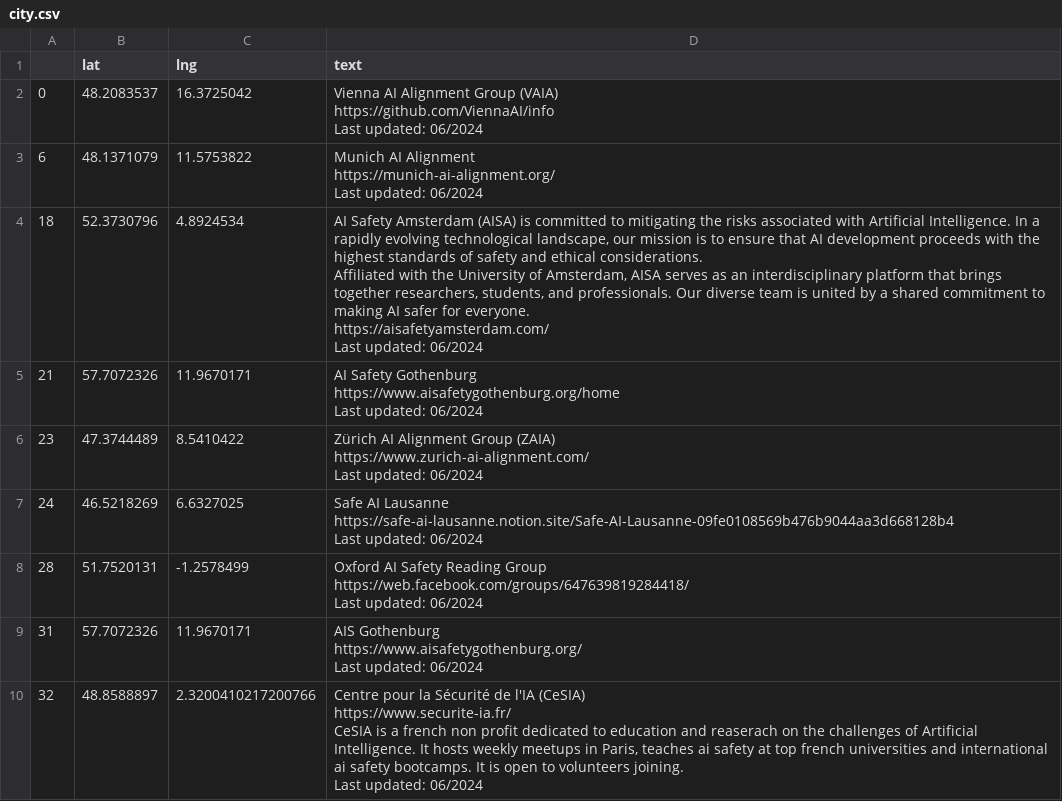
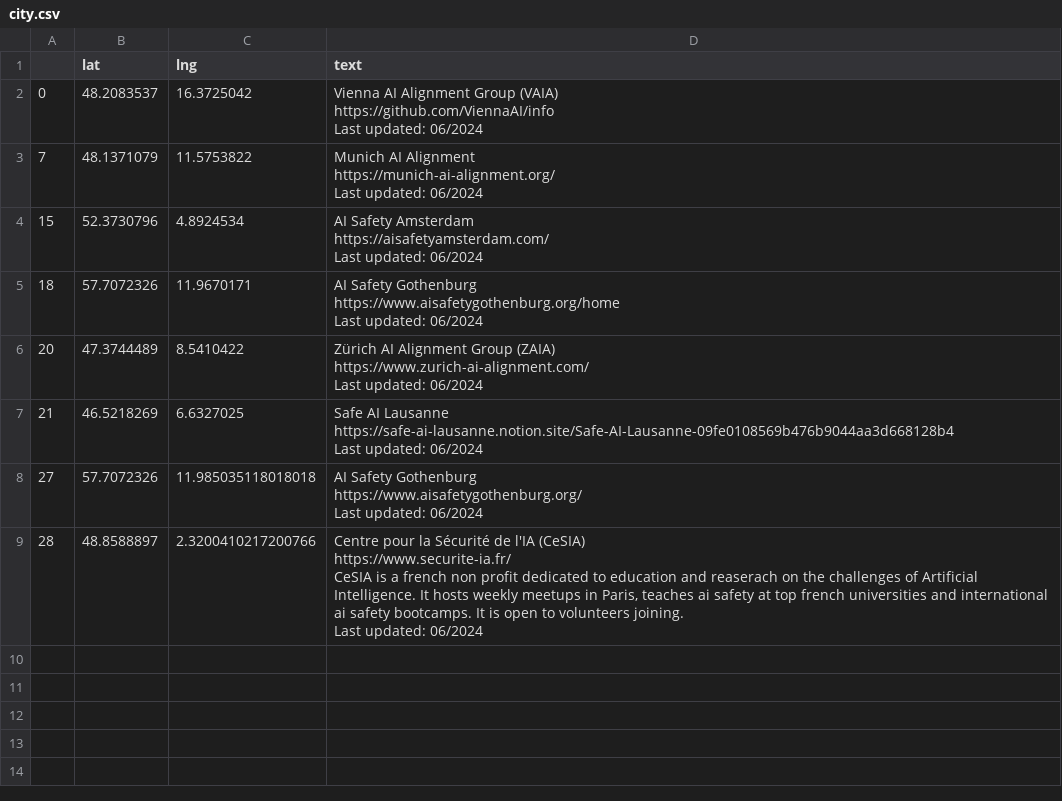
Before and after one commit to TeunvdWeij/ENAIS-map, a CSV file: data/city.csv, drawn as a sheet.

```diff
--- a/data/city.csv
+++ b/data/city.csv
@@ -5,37 +5,31 @@ https://github.com/ViennaAI/info
 Last updated:  06/2024"
-6,48.1371079,11.5753822,"Munich AI Alignment
-https://munich-ai-alignment.org/
-
-Last updated:  06/2024"
-18,52.3730796,4.8924534,"AI Safety Amsterdam (AISA) is committed to mitigating the risks associated with Artificial Intelligence. In a rapidly evolving technological landscape, our mission is to ensure that AI development proceeds with the highest standards of safety and ethical considerations.
-
-Affiliated with the University of Amsterdam, AISA serves as an interdisciplinary platform that brings together researchers, students, and professionals. Our diverse team is united by a shared commitment to making AI safer for everyone.
-https://aisafetyamsterdam.com/
-
-Last updated:  06/2024"
-21,57.7072326,11.9670171,"AI Safety Gothenburg
-https://www.aisafetygothenburg.org/home
-
-Last updated:  06/2024"
-23,47.3744489,8.5410422,"Zürich AI Alignment Group (ZAIA)
-https://www.zurich-ai-alignment.com/
-
-Last updated:  06/2024"
-24,46.5218269,6.6327025,"Safe AI Lausanne
-https://safe-ai-lausanne.notion.site/Safe-AI-Lausanne-09fe0108569b476b9044aa3d668128b4
-
-Last updated:  06/2024"
-28,51.7520131,-1.2578499,"Oxford AI Safety Reading Group
-https://web.facebook.com/groups/647639819284418/
-
-Last updated:  06/2024"
-31,57.7072326,11.9670171,"AIS Gothenburg
-https://www.aisafetygothenburg.org/
-
-Last updated:  06/2024"
-32,48.8588897,2.3200410217200766,"Centre pour la Sécurité de l'IA (CeSIA)
-https://www.securite-ia.fr/
-
-CeSIA is a french non profit dedicated to education and reaserach on the challenges of Artificial Intelligence. It hosts weekly meetups in Paris, teaches ai safety at top french universities and international ai safety bootcamps. It is open to volunteers joining.
-
-Last updated:  06/2024"
+7,48.1371079,11.5753822,"Munich AI Alignment
+https://munich-ai-alignment.org/
+
+Last updated:  06/2024"
+15,52.3730796,4.8924534,"AI Safety Amsterdam
+https://aisafetyamsterdam.com/
+
+Last updated:  06/2024"
+18,57.7072326,11.9670171,"AI Safety Gothenburg
+https://www.aisafetygothenburg.org/home
+
+Last updated:  06/2024"
+20,47.3744489,8.5410422,"Zürich AI Alignment Group (ZAIA)
+https://www.zurich-ai-alignment.com/
+
+Last updated:  06/2024"
+21,46.5218269,6.6327025,"Safe AI Lausanne
+https://safe-ai-lausanne.notion.site/Safe-AI-Lausanne-09fe0108569b476b9044aa3d668128b4
+
+Last updated:  06/2024"
+27,57.7072326,11.985035118018018,"AI Safety Gothenburg
+https://www.aisafetygothenburg.org/
+
+Last updated:  06/2024"
+28,48.8588897,2.3200410217200766,"Centre pour la Sécurité de l'IA (CeSIA)
+https://www.securite-ia.fr/
+
+CeSIA is a french non profit dedicated to education and reaserach on the challenges of Artificial Intelligence. It hosts weekly meetups in Paris, teaches ai safety at top french universities and international ai safety bootcamps. It is open to volunteers joining.
+
+Last updated:  06/2024"
```
Also changed, not shown: data/European AIS groups - map.csv, data/ais co-working space.csv, 5 other files.
